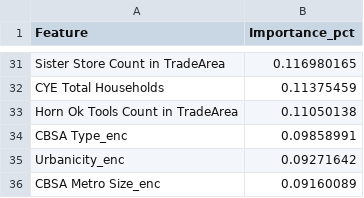
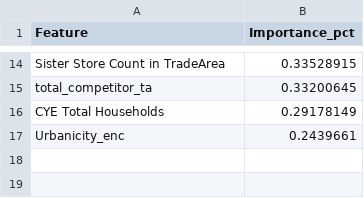
Before and after one commit to nishthaspeakx/capstone_8, a CSV file: outputs/feature_importance.csv, drawn as a sheet; only a part is shown, gaps mark what is left out; removed rows and columns are numbered as before the commit, all else as after; the diff covers the shown part only; the diff names each change by its address in the sheet, - before the commit and + after, or states it on an @@ line.

```diff
--- a/outputs/feature_importance.csv
+++ b/outputs/feature_importance.csv
-B14 (Importance_pct): 0.116980165
+B14 (Importance_pct): 0.33528915
+row 15: total_competitor_ta | 0.33200645
-B16 (Importance_pct): 0.11375459
+B16 (Importance_pct): 0.29178149
-row 33: Horn Ok Tools Count in TradeArea | 0.11050138
-row 34: CBSA Type_enc | 0.09858991
-B17 (Importance_pct): 0.09271642
+B17 (Importance_pct): 0.2439661
-row 36: CBSA Metro Size_enc | 0.09160089
```
Also changed, not shown: 6 added rows, 23 removed rows and 6 edited cells elsewhere in this file, outputs/model_comparison.csv, outputs/store_accuracy_loop_results.csv, 5 other files.
